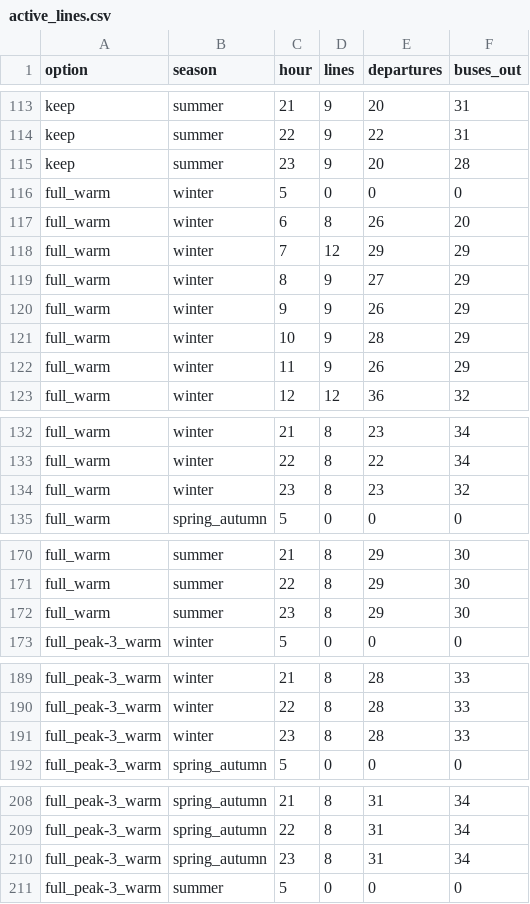
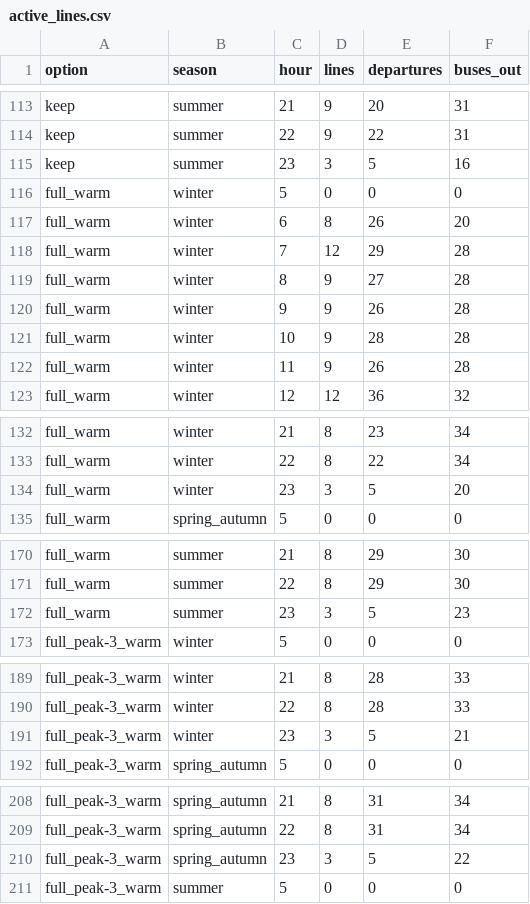
Before and after one commit to orenl833-tlv/eilat-bus-redesign, a CSV file: data/active_lines.csv, drawn as a sheet; only a part is shown, gaps mark what is left out; the diff covers the shown part only.

```diff
--- a/data/active_lines.csv
+++ b/data/active_lines.csv
@@ -114,10 +114,10 @@ keep,summer,21,9,20,31
 keep,summer,22,9,22,31
-keep,summer,23,9,20,28
+keep,summer,23,3,5,16
 full_warm,winter,5,0,0,0
 full_warm,winter,6,8,26,20
-full_warm,winter,7,12,29,29
-full_warm,winter,8,9,27,29
-full_warm,winter,9,9,26,29
-full_warm,winter,10,9,28,29
-full_warm,winter,11,9,26,29
+full_warm,winter,7,12,29,28
+full_warm,winter,8,9,27,28
+full_warm,winter,9,9,26,28
+full_warm,winter,10,9,28,28
+full_warm,winter,11,9,26,28
 full_warm,winter,12,12,36,32
@@ -133,3 +133,3 @@ full_warm,winter,21,8,23,34
 full_warm,winter,22,8,22,34
-full_warm,winter,23,8,23,32
+full_warm,winter,23,3,5,20
 full_warm,spring_autumn,5,0,0,0
@@ -171,3 +171,3 @@ full_warm,summer,21,8,29,30
 full_warm,summer,22,8,29,30
-full_warm,summer,23,8,29,30
+full_warm,summer,23,3,5,23
 full_peak-3_warm,winter,5,0,0,0
@@ -190,3 +190,3 @@ full_peak-3_warm,winter,21,8,28,33
 full_peak-3_warm,winter,22,8,28,33
-full_peak-3_warm,winter,23,8,28,33
+full_peak-3_warm,winter,23,3,5,21
 full_peak-3_warm,spring_autumn,5,0,0,0
@@ -209,3 +209,3 @@ full_peak-3_warm,spring_autumn,21,8,31,34
 full_peak-3_warm,spring_autumn,22,8,31,34
-full_peak-3_warm,spring_autumn,23,8,31,34
+full_peak-3_warm,spring_autumn,23,3,5,22
 full_peak-3_warm,summer,5,0,0,0
```
Also changed, not shown: 28 edited cells elsewhere in this file, 6 other files.
